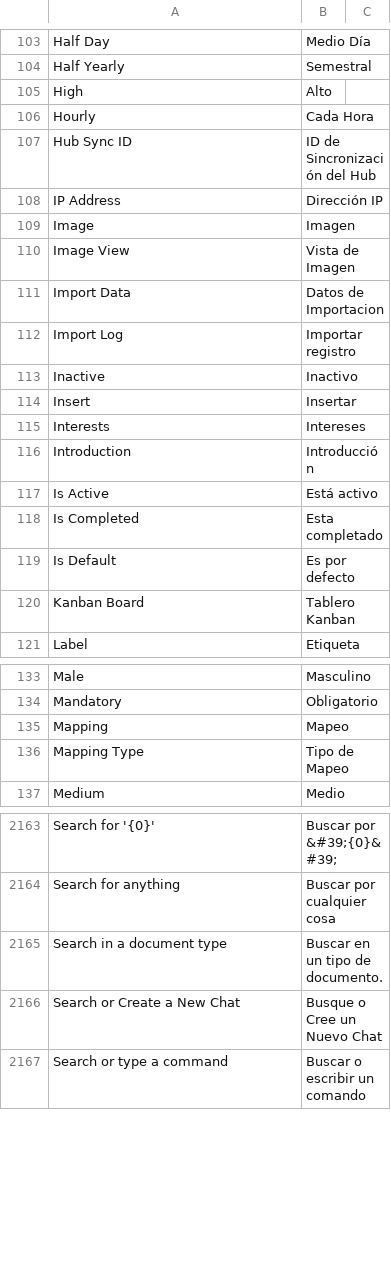
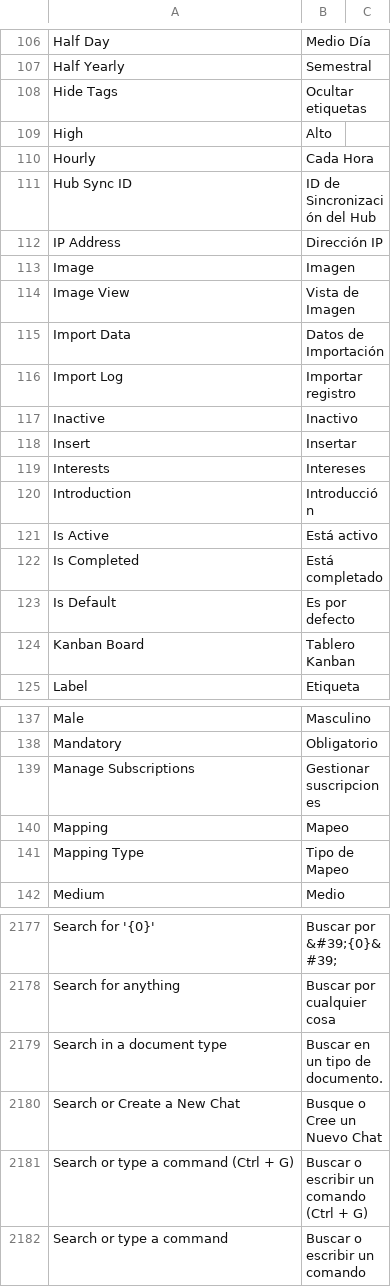
Before and after one commit to meichthys/frappe, a CSV file: frappe/translations/es.csv, drawn as a sheet; only a part is shown, gaps mark what is left out; the diff covers the shown part only.

```diff
--- a/frappe/translations/es.csv
+++ b/frappe/translations/es.csv
@@ -104,2 +107,3 @@ Half Day,Medio Día,
 Half Yearly,Semestral,
+Hide Tags,Ocultar etiquetas,
 High,Alto,
@@ -110,3 +114,3 @@ Image,Imagen,
 Image View,Vista de Imagen,
-Import Data,Datos de Importacion,
+Import Data,Datos de Importación,
 Import Log,Importar registro,
@@ -117,3 +121,3 @@ Introduction,Introducción,
 Is Active,Está activo,
-Is Completed,Esta completado,
+Is Completed,Está completado,
 Is Default,Es por defecto,
@@ -134,2 +138,3 @@ Male,Masculino,
 Mandatory,Obligatorio,
+Manage Subscriptions,Gestionar suscripciones,
 Mapping,Mapeo,
@@ -2166,2 +2180,3 @@ Search in a document type,Buscar en un tipo de documento.,
 Search or Create a New Chat,Busque o Cree un Nuevo Chat,
+Search or type a command (Ctrl + G),Buscar o escribir un comando (Ctrl + G),
 Search or type a command,Buscar o escribir un comando,
```
Also changed, not shown: 12 added rows and 4 edited cells elsewhere in this file.
